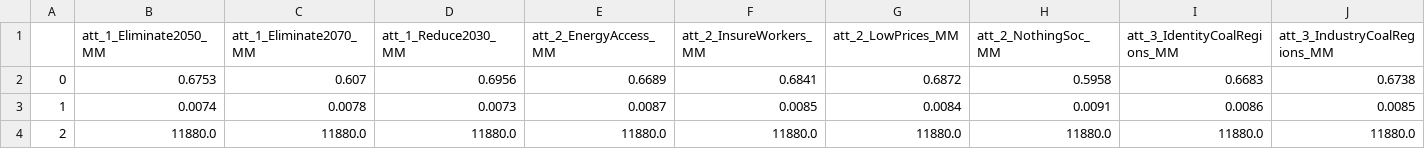
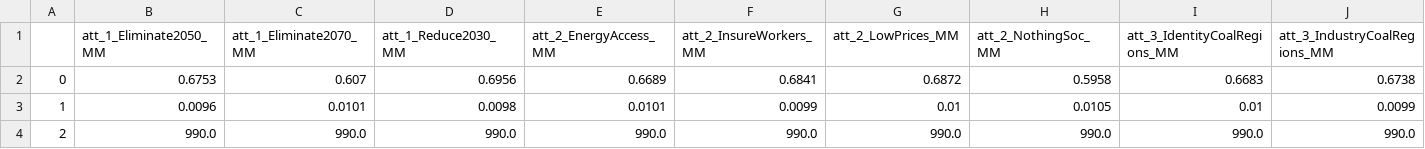
Before and after one commit to sjurlne/Attitudes-Towards-Just-Energy-Transition-Initiatives, a CSV file: out/models/model_not_aware.csv, drawn as a sheet; only a part is shown; removed rows and columns are numbered as before the commit, all else as after; rows hold the shown columns only; the diff names each change by its address in the sheet, - before the commit and + after, or states it on an @@ line.

```diff
--- a/out/models/model_not_aware.csv
+++ b/out/models/model_not_aware.csv
-row 3: 1 | 0.0074 | 0.0078 | 0.0073 | 0.0087 | 0.0085 | 0.0084 | 0.0091 | 0.0086 | 0.0085
-row 4: 2 | 11880.0 | 11880.0 | 11880.0 | 11880.0 | 11880.0 | 11880.0 | 11880.0 | 11880.0 | 11880.0
+row 3: 1 | 0.0096 | 0.0101 | 0.0098 | 0.0101 | 0.0099 | 0.01 | 0.0105 | 0.01 | 0.0099
+row 4: 2 | 990.0 | 990.0 | 990.0 | 990.0 | 990.0 | 990.0 | 990.0 | 990.0 | 990.0
```
Also changed, not shown: out/models/model_aware.csv, out/models/model_coal_state.csv, 43 other files.
